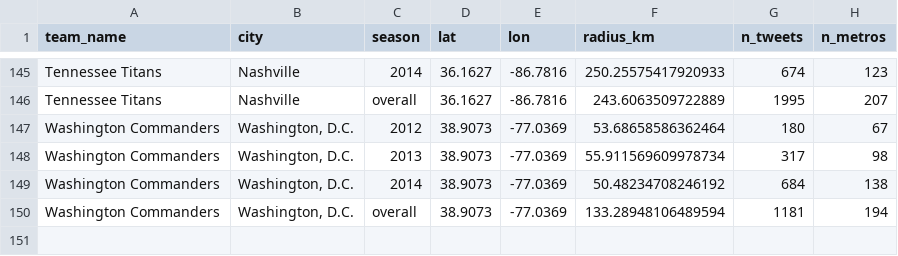
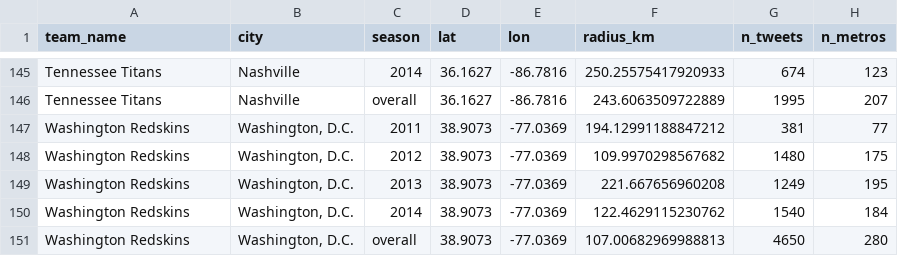
Before and after one commit to ekollrack/EK-Thesis, a CSV file: Fandom Radii/fandom_radius_all_teams.csv, drawn as a sheet; only a part is shown, gaps mark what is left out.

```diff
--- a/Fandom Radii/fandom_radius_all_teams.csv
+++ b/Fandom Radii/fandom_radius_all_teams.csv
@@ -146,5 +146,6 @@ Tennessee Titans,Nashville,2014,36.1627,-86.7816,250.25575417920933,674,123
 Tennessee Titans,Nashville,overall,36.1627,-86.7816,243.6063509722889,1995,207
-Washington Commanders,"Washington, D.C.",2012,38.9073,-77.0369,53.68658586362464,180,67
-Washington Commanders,"Washington, D.C.",2013,38.9073,-77.0369,55.911569609978734,317,98
-Washington Commanders,"Washington, D.C.",2014,38.9073,-77.0369,50.48234708246192,684,138
-Washington Commanders,"Washington, D.C.",overall,38.9073,-77.0369,133.28948106489594,1181,194
+Washington Redskins,"Washington, D.C.",2011,38.9073,-77.0369,194.12991188847212,381,77
+Washington Redskins,"Washington, D.C.",2012,38.9073,-77.0369,109.9970298567682,1480,175
+Washington Redskins,"Washington, D.C.",2013,38.9073,-77.0369,221.667656960208,1249,195
+Washington Redskins,"Washington, D.C.",2014,38.9073,-77.0369,122.4629115230762,1540,184
+Washington Redskins,"Washington, D.C.",overall,38.9073,-77.0369,107.00682969988813,4650,280
```
Also changed, not shown: R data/nfl_r_data.csv, 45 other files.
